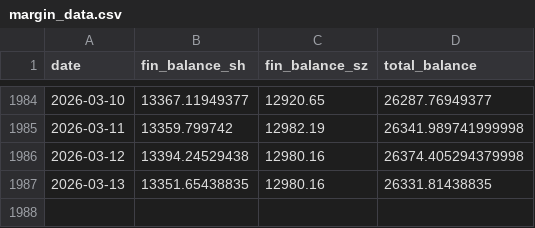
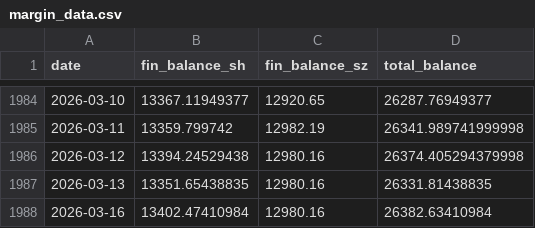
Before and after one commit to loulouD88/trader_test, a CSV file: data/margin_data.csv, drawn as a sheet; only a part is shown, gaps mark what is left out.

Commit message:
优化了margin_data.py

```diff
--- a/data/margin_data.csv
+++ b/data/margin_data.csv
@@ -1987 +1987,2 @@ date,fin_balance_sh,fin_balance_sz,total_balance
 2026-03-13,13351.65438835,12980.16,26331.81438835
+2026-03-16,13402.47410984,12980.16,26382.63410984
```
Also changed, not shown: data/margin_sz_raw.csv, 2 other files.
